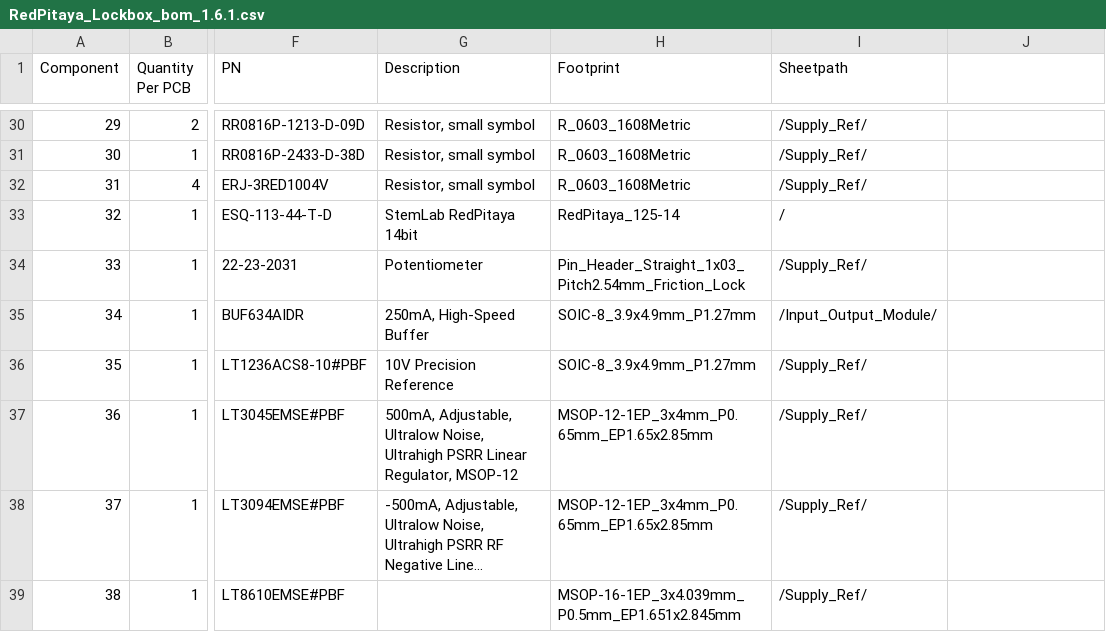
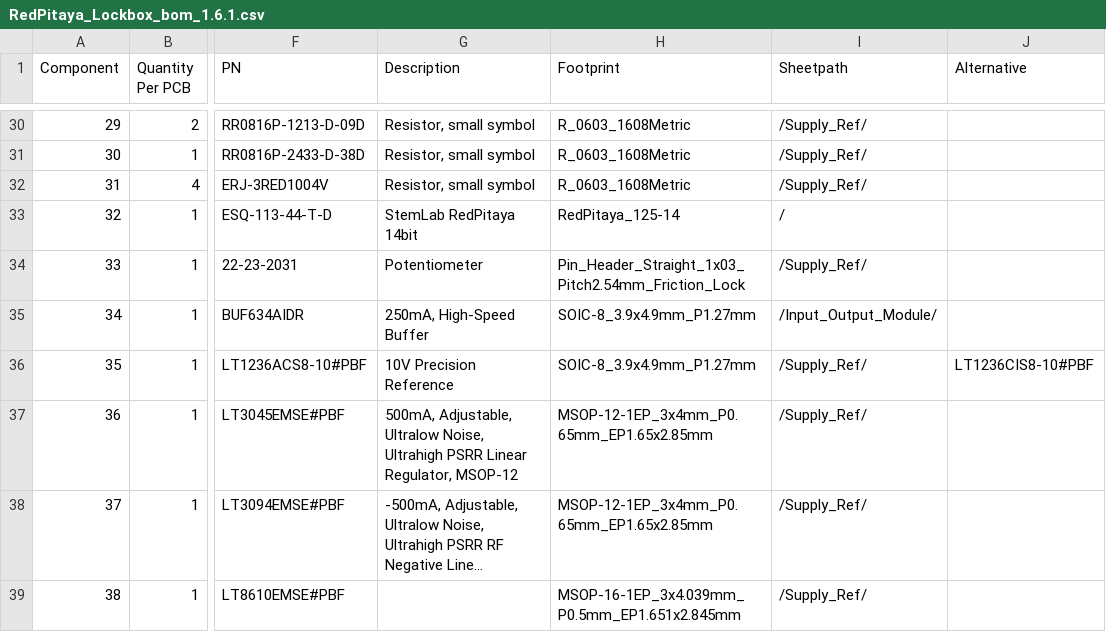
Before and after one commit to TU-Darmstadt-APQ/RedPitaya-Lockbox, a CSV file: pcb/RedPitaya_Lockbox_bom_1.6.1.csv, drawn as a sheet; only a part is shown, gaps mark what is left out; long unchanged cells end in …; the diff names each change by its address in the sheet, - before the commit and + after, or states it on an @@ line.

Commit message:
Add alternative PN for voltage ref.

```diff
--- a/pcb/RedPitaya_Lockbox_bom_1.6.1.csv
+++ b/pcb/RedPitaya_Lockbox_bom_1.6.1.csv
-J1: (empty)
+J1: Alternative
-J36 (Alternative): (empty)
+J36 (Alternative): LT1236CIS8-10#PBF
```
Also changed, not shown: 1 other file.
